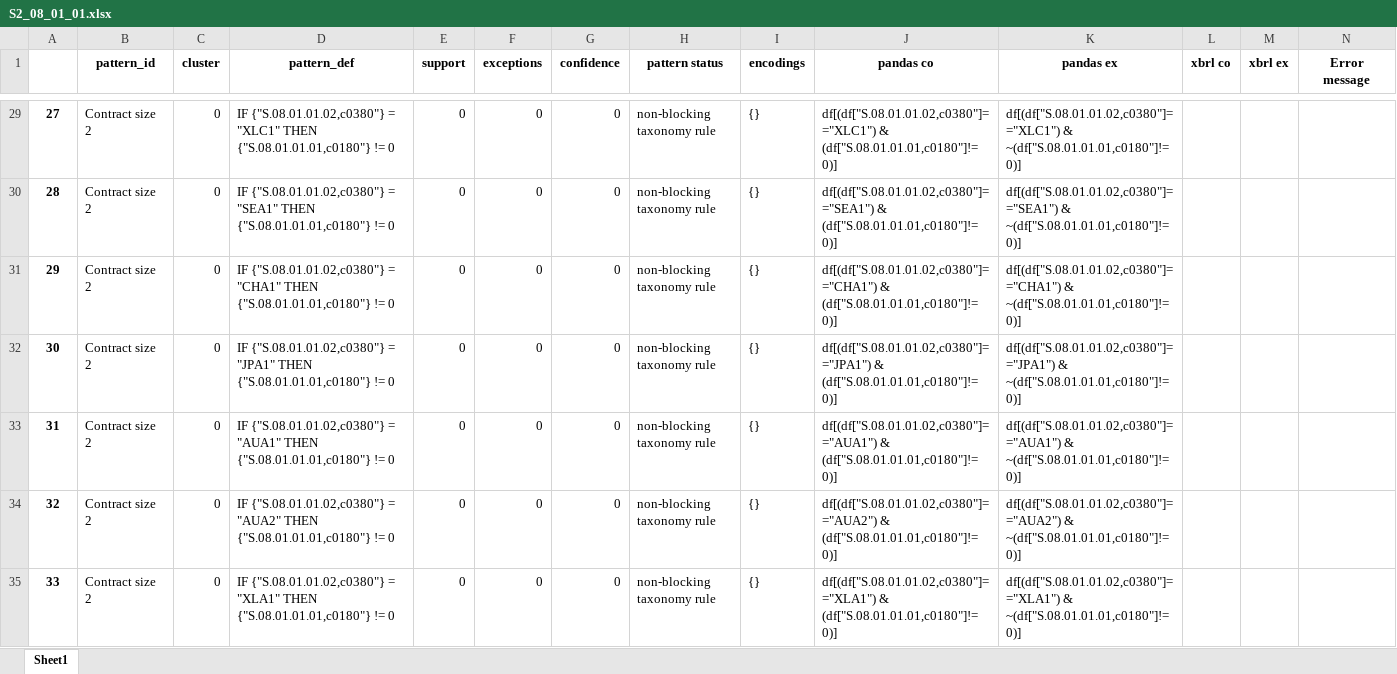
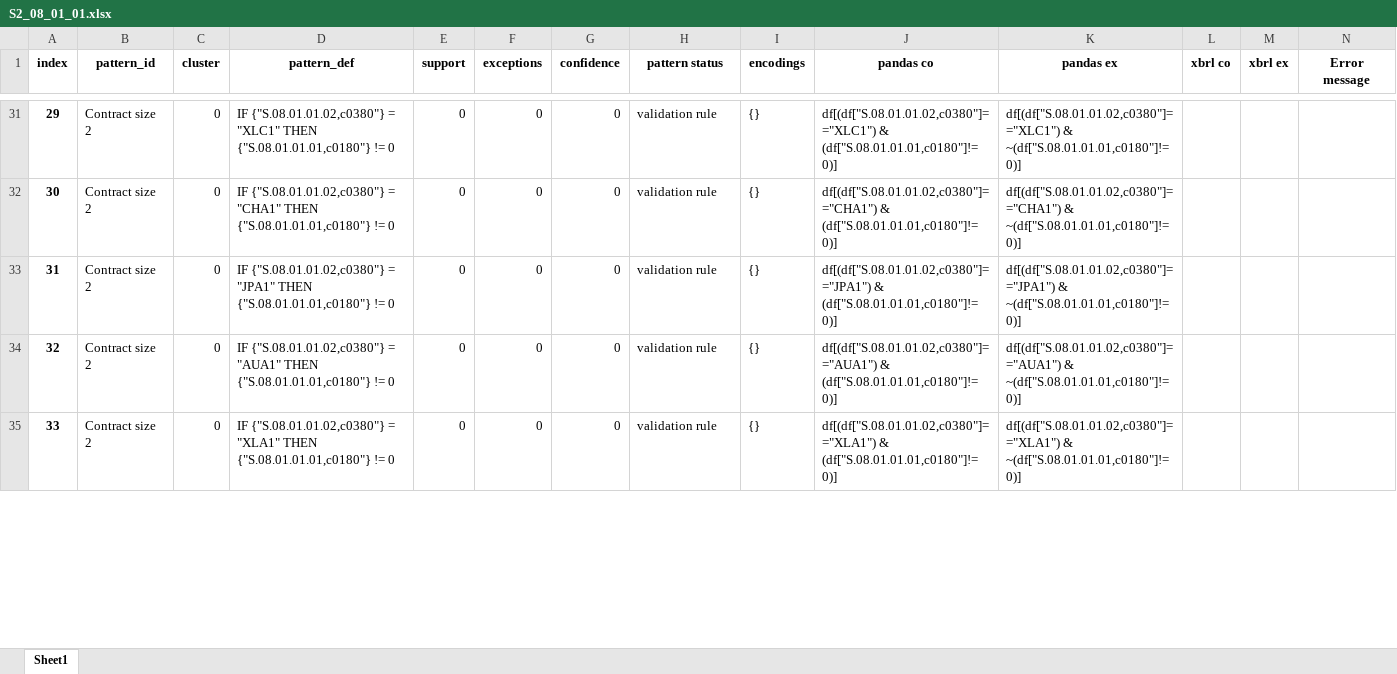
Before and after one commit to DeNederlandscheBank/data-quality-rules, an Excel workbook: solvency2-rules/S2_08_01_01.xlsx, sheet Sheet1, drawn as a sheet; only a part is shown, gaps mark what is left out; values as stored, in another font and other column widths than the file's, no borders; removed rows and columns are numbered as before the commit, all else as after; the diff covers the shown part only; the diff names each change by its address in the sheet, - before the commit and + after, or states it on an @@ line.

```diff
--- a/solvency2-rules/S2_08_01_01.xlsx (sheet Sheet1)
+++ b/solvency2-rules/S2_08_01_01.xlsx (sheet Sheet1)
@@ column A (index) renumbered from row 1 down @@
-H31 (pattern status): non-blocking taxonomy rule
+H31 (pattern status): validation rule
-row 30: 28 | Contract size 2 | 0 | IF {"S.08.01.01.02,c0380"} = "SEA1" THEN {"S.08.01.01.01,c0180"} != 0 | 0 | 0 | 0 | non-blocking taxonomy rule | {} | df[(df["S.08.01.01.02,c0380"]=="SEA1") & (df["S.08.01.01.01,c0180"]!=0)] | df[(df["S.08.01.01.02,c0380"]=="SEA1") & ~(df["S.08.01.01.01,c0180"]!=0)]
-H32:H34 (pattern status): non-blocking taxonomy rule
+H32:H34 (pattern status): validation rule
-row 34: 32 | Contract size 2 | 0 | IF {"S.08.01.01.02,c0380"} = "AUA2" THEN {"S.08.01.01.01,c0180"} != 0 | 0 | 0 | 0 | non-blocking taxonomy rule | {} | df[(df["S.08.01.01.02,c0380"]=="AUA2") & (df["S.08.01.01.01,c0180"]!=0)] | df[(df["S.08.01.01.02,c0380"]=="AUA2") & ~(df["S.08.01.01.01,c0180"]!=0)]
-H35 (pattern status): non-blocking taxonomy rule
+H35 (pattern status): validation rule
```
Also changed, not shown: 5 added rows, 24 removed rows and 95 edited cells elsewhere in this sheet, solvency2-rules/S2_08_01_01_02.xlsx, 3 other files.
